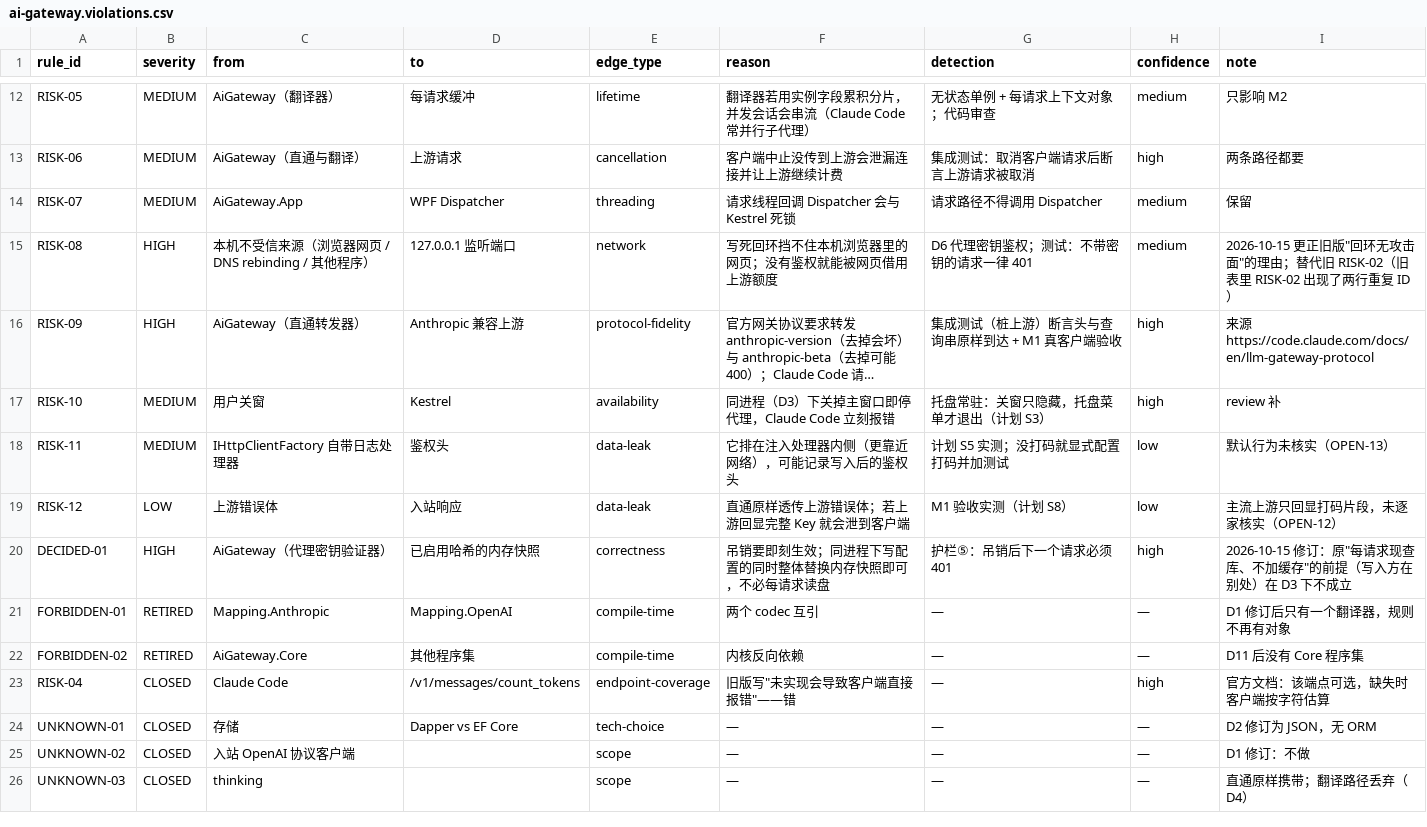
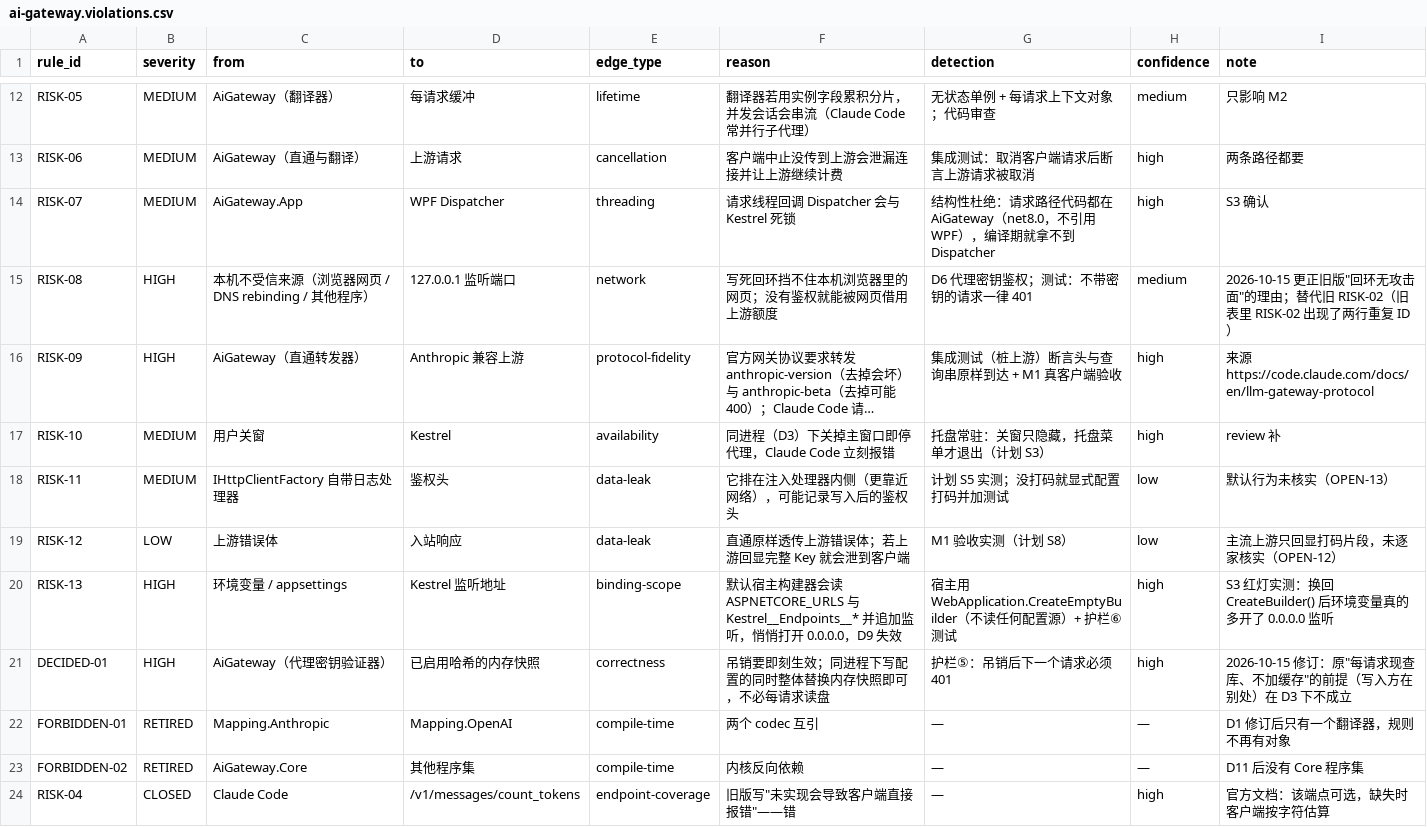
Before and after one commit to sonder123i/keyhaven, a CSV file: docs/architecture/ai-gateway.violations.csv, drawn as a sheet; only a part is shown, gaps mark what is left out; the shorter side is filled out with more unchanged rows; long unchanged cells end in ….

Commit message:
feat(S3): 网关宿主——只绑回环的 Kestrel、/health、单实例、托盘常驻
- GatewayServer：AiGateway 的宿主入口，监听地址常量 127.0.0.1 在其内部，
  端口取自 config.json；GET /health 免鉴权
- 用 WebApplication.CreateEmptyBuilder：不读环境变量与 appsettings。
  红灯实测：换回 CreateBuilder() 后 Kestrel__Endpoints__* 环境变量真的
  多开了 0.0.0.0 监听（RISK-13，护栏⑥）；空构建器也不带任何默认日志输出
- 端口被占抛 GatewayPortInUseException，App 弹出可读提示后退出
- App：单实例 Mutex；关窗只隐藏到托盘（WinForms NotifyIcon），托盘「退出」
  才优雅停止网关（5 秒超时）后退出
- RISK-07 结构性杜绝：请求路径代码在 net8.0 的 AiGateway，拿不到 Dispatcher
- 计划 S7 补上端口设置（D9 唯一可改项，重切时漏了）
- 24 个测试全绿；真实 exe 演示：/health 200、只监听 127.0.0.1:8000、
  关窗后仍在服务、第二实例弹窗后退出码 0 且未抢端口

```diff
--- a/docs/architecture/ai-gateway.violations.csv
+++ b/docs/architecture/ai-gateway.violations.csv
@@ -13,3 +13,3 @@ RISK-05,MEDIUM,AiGateway（翻译器）,每请求缓冲,lifetime,翻译器若用
 RISK-06,MEDIUM,AiGateway（直通与翻译）,上游请求,cancellation,客户端中止没传到上游会泄漏连接并让上游继续计费,集成测试：取消客户端请求后断言上游请求被取消,high,两条路径都要
-RISK-07,MEDIUM,AiGateway.App,WPF Dispatcher,threading,请求线程回调 Dispatcher 会与 Kestrel 死锁,请求路径不得调用 Dispatcher,medium,保留
+RISK-07,MEDIUM,AiGateway.App,WPF Dispatcher,threading,请求线程回调 Dispatcher 会与 Kestrel 死锁,结构性杜绝：请求路径代码都在 AiGateway（net8.0，不引用 WPF），编译期就拿不到 Dispatcher,high,S3 确认
 RISK-08,HIGH,本机不受信来源（浏览器网页 / DNS rebinding / 其他程序）,127.0.0.1 监听端口,network,写死回环挡不住本机浏览器里的网页；没有鉴权就能被网页借用上游额度,D6 代理密钥鉴权；测试：不带密钥的请求一律 401,medium,2026-10-15 更正旧版"回环无攻击面"的理由；替代旧 RISK-02（旧表里 RISK-02 出现了两行重复 ID）
@@ -19,2 +19,3 @@ RISK-11,MEDIUM,IHttpClientFactory 自带日志处理器,鉴权头,data-leak,它
 RISK-12,LOW,上游错误体,入站响应,data-leak,直通原样透传上游错误体；若上游回显完整 Key 就会泄到客户端,M1 验收实测（计划 S8）,low,主流上游只回显打码片段，未逐家核实（OPEN-12）
+RISK-13,HIGH,环境变量 / appsettings,Kestrel 监听地址,binding-scope,默认宿主构建器会读 ASPNETCORE_URLS 与 Kestrel__Endpoints__* 并追加监听，悄悄打开 0.0.0.0，D9 失效,宿主用 WebApplication.CreateEmptyBuilder（不读任何配置源）+ 护栏⑥测试,high,S3 红灯实测：换回 CreateBuilder() 后环境变量真的多开了 0.0.0.0 监听
 DECIDED-01,HIGH,AiGateway（代理密钥验证器）,已启用哈希的内存快照,correctness,吊销要即刻生效；同进程下写配置的同时整体替换内存快照即可，不必每请求读盘,护栏⑤：吊销后下一个请求必须 401,high,2026-10-15 修订：原"每请求现查库、不加缓存"的前提（写入方在别处）在 D3 下不成立
```
Also changed, not shown: 16 other files.
